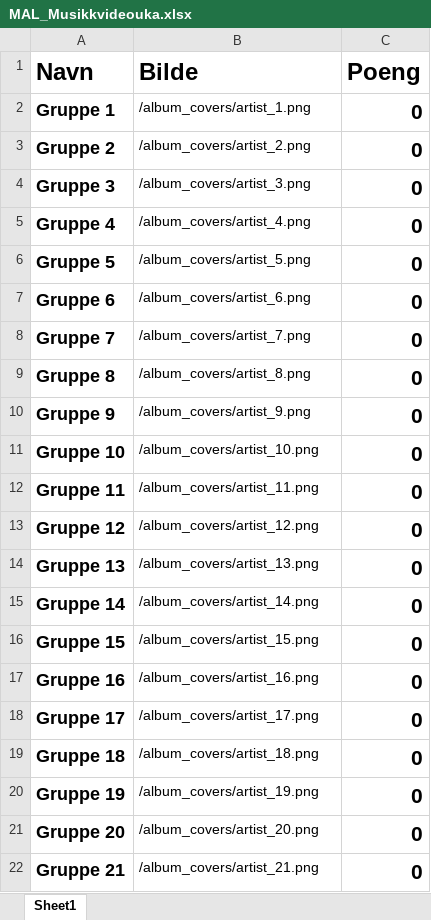
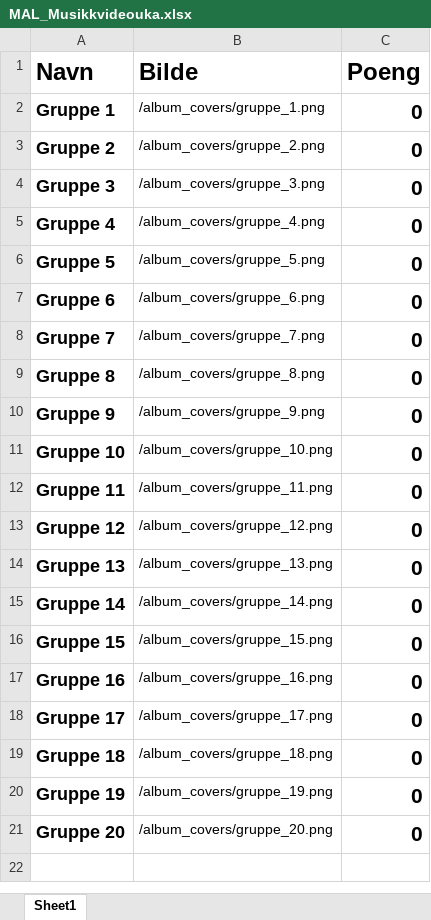
Before and after one commit to sirbull/Musikkvideouka-app, an Excel workbook: MAL_Musikkvideouka.xlsx, sheet Sheet1, drawn as a sheet; values as stored, in another font and other column widths than the file's, no borders; the diff names each change by its address in the sheet, - before the commit and + after, or states it on an @@ line.

```diff
--- a/MAL_Musikkvideouka.xlsx (sheet Sheet1)
+++ b/MAL_Musikkvideouka.xlsx (sheet Sheet1)
-B2 (Bilde): /album_covers/artist_1.png
+B2 (Bilde): /album_covers/gruppe_1.png
-B3 (Bilde): /album_covers/artist_2.png
+B3 (Bilde): /album_covers/gruppe_2.png
-B4 (Bilde): /album_covers/artist_3.png
+B4 (Bilde): /album_covers/gruppe_3.png
-B5 (Bilde): /album_covers/artist_4.png
+B5 (Bilde): /album_covers/gruppe_4.png
-B6 (Bilde): /album_covers/artist_5.png
+B6 (Bilde): /album_covers/gruppe_5.png
-B7 (Bilde): /album_covers/artist_6.png
+B7 (Bilde): /album_covers/gruppe_6.png
-B8 (Bilde): /album_covers/artist_7.png
+B8 (Bilde): /album_covers/gruppe_7.png
-B9 (Bilde): /album_covers/artist_8.png
+B9 (Bilde): /album_covers/gruppe_8.png
-B10 (Bilde): /album_covers/artist_9.png
+B10 (Bilde): /album_covers/gruppe_9.png
-B11 (Bilde): /album_covers/artist_10.png
+B11 (Bilde): /album_covers/gruppe_10.png
-B12 (Bilde): /album_covers/artist_11.png
+B12 (Bilde): /album_covers/gruppe_11.png
-B13 (Bilde): /album_covers/artist_12.png
+B13 (Bilde): /album_covers/gruppe_12.png
-B14 (Bilde): /album_covers/artist_13.png
+B14 (Bilde): /album_covers/gruppe_13.png
-B15 (Bilde): /album_covers/artist_14.png
+B15 (Bilde): /album_covers/gruppe_14.png
-B16 (Bilde): /album_covers/artist_15.png
+B16 (Bilde): /album_covers/gruppe_15.png
-B17 (Bilde): /album_covers/artist_16.png
+B17 (Bilde): /album_covers/gruppe_16.png
-B18 (Bilde): /album_covers/artist_17.png
+B18 (Bilde): /album_covers/gruppe_17.png
-B19 (Bilde): /album_covers/artist_18.png
+B19 (Bilde): /album_covers/gruppe_18.png
-B20 (Bilde): /album_covers/artist_19.png
+B20 (Bilde): /album_covers/gruppe_19.png
-B21 (Bilde): /album_covers/artist_20.png
+B21 (Bilde): /album_covers/gruppe_20.png
-row 22: Gruppe 21 | /album_covers/artist_21.png | 0
```
Also changed, not shown: MUSIKKVIDEOUKA2025.xlsx, 3 other files.
